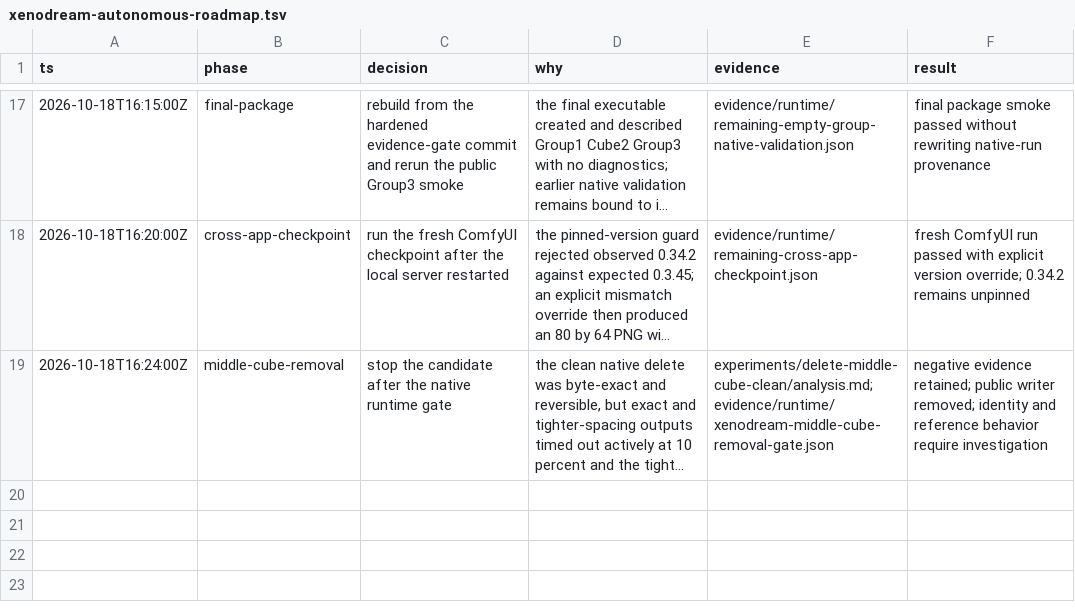
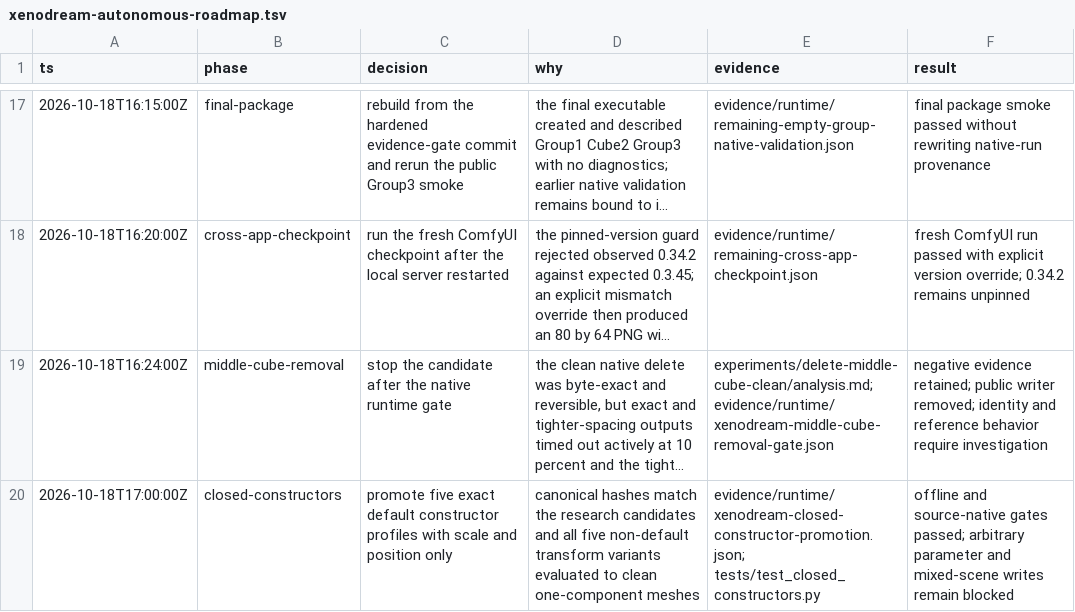
Before and after one commit to dmonachello/xenoAi, a TSV file: .audit/xenodream-autonomous-roadmap.tsv, drawn as a sheet; only a part is shown, gaps mark what is left out; long unchanged cells end in …; the diff names each change by its address in the sheet, - before the commit and + after, or states it on an @@ line.

```diff
--- a/.audit/xenodream-autonomous-roadmap.tsv
+++ b/.audit/xenodream-autonomous-roadmap.tsv
+row 20: 2026-10-18T17:00:00Z | closed-constructors | promote five exact default constructor profiles with scale and position only | canonical hashes match the research candidates and all five non-default transform variants evaluated to clean one-component meshes | evidence/runtime/xenodream-closed-constructor-promotion.json; tests/test_closed_constructors.py | offline and source-native gates passed; arbitrary parameter and mixed-scene writes remain blocked
```
Also changed, not shown: decisions.tsv, docs/format-evidence.tsv, 18 other files.
